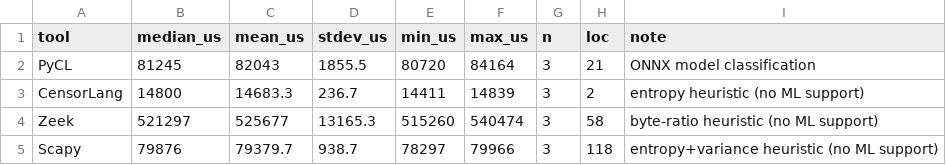
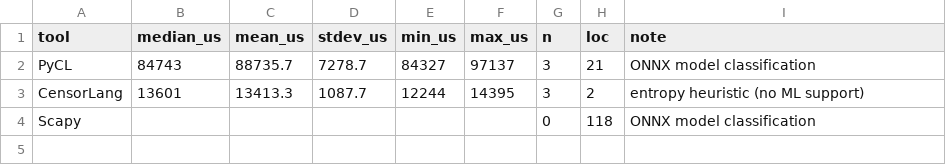
Before and after one commit to SPIN-UMass/censorlab, a CSV file: experiments/05_ml_classification/results/table4.csv, drawn as a sheet.

Commit message:
Updated many experiments

```diff
--- a/experiments/05_ml_classification/results/table4.csv
+++ b/experiments/05_ml_classification/results/table4.csv
@@ -1,5 +1,4 @@
 tool,median_us,mean_us,stdev_us,min_us,max_us,n,loc,note
-PyCL,81245,82043,1855.5,80720,84164,3,21,ONNX model classification
-CensorLang,14800,14683.3,236.7,14411,14839,3,2,entropy heuristic (no ML support)
-Zeek,521297,525677,13165.3,515260,540474,3,58,byte-ratio heuristic (no ML support)
-Scapy,79876,79379.7,938.7,78297,79966,3,118,entropy+variance heuristic (no ML support)
+PyCL,84743,88735.7,7278.7,84327,97137,3,21,ONNX model classification
+CensorLang,13601,13413.3,1087.7,12244,14395,3,2,entropy heuristic (no ML support)
+Scapy,,,,,,0,118,ONNX model classification
```
Also changed, not shown: experiments/01_http_keyword/results/raw_timings.csv, experiments/01_http_keyword/results/table4.csv, 47 other files.
